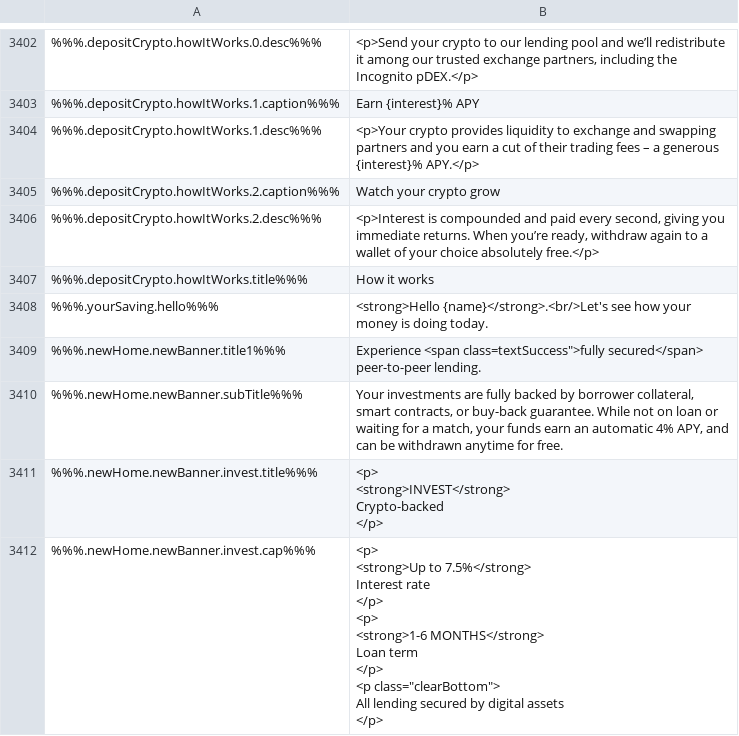
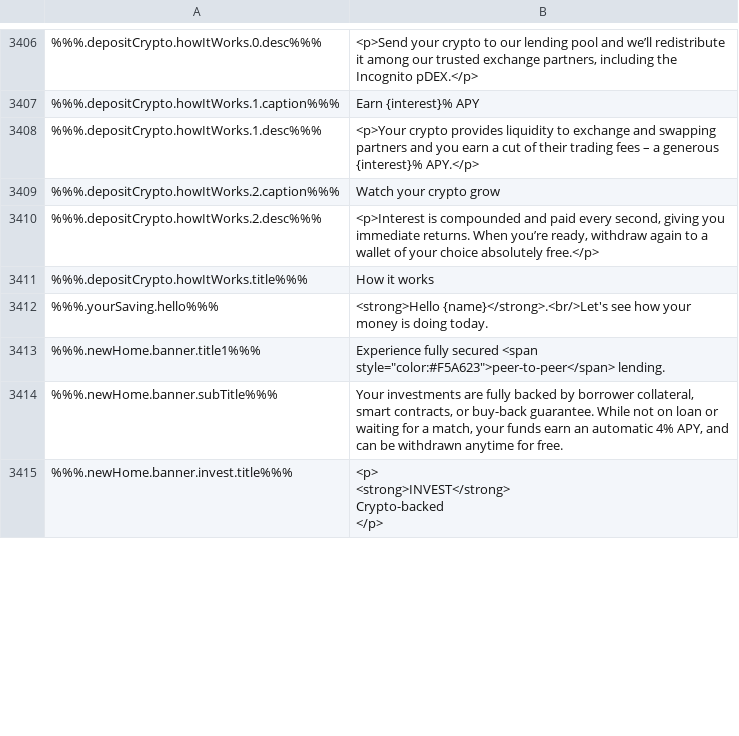
Before and after one commit to duyhtq/constant-web-i18n, a CSV file: store/en.csv, drawn as a sheet; only a part is shown, gaps mark what is left out; removed rows and columns are numbered as before the commit, all else as after; ↵ is a line break in a cell; the diff covers the shown part only; the diff names each change by its address in the sheet, - before the commit and + after, or states it on an @@ line.

```diff
--- a/store/en.csv
+++ b/store/en.csv
-A3413: %%%.newHome.newBanner.title1%%%
+A3413: %%%.newHome.banner.title1%%%
-B3413: Experience <span class=textSuccess">fully secured</span> peer-to-peer lending.
+B3413: Experience fully secured <span style="color:#F5A623">peer-to-peer</span> lending.
-A3414: %%%.newHome.newBanner.subTitle%%%
+A3414: %%%.newHome.banner.subTitle%%%
-A3415: %%%.newHome.newBanner.invest.title%%%
+A3415: %%%.newHome.banner.invest.title%%%
-row 3412: %%%.newHome.newBanner.invest.cap%%% | <p> ↵ <strong>Up to 7.5%</strong> ↵ Interest rate ↵ </p> ↵ <p> ↵ <strong>1-6 MONTHS</strong> ↵ Loan term ↵ </p> ↵ <p class="clearBottom"> ↵ All lending secured by digital assets ↵ </p>
```
Also changed, not shown: 12 added rows, 29 removed rows and 12 edited cells elsewhere in this file, 2 other files.
